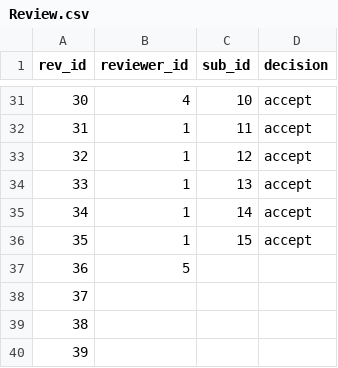
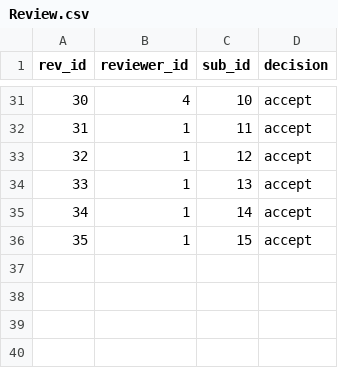
Before and after one commit to achen2003/CSC343_A3, a CSV file: data/Review.csv, drawn as a sheet; only a part is shown, gaps mark what is left out; the diff names each change by its address in the sheet, - before the commit and + after, or states it on an @@ line.

```diff
--- a/data/Review.csv
+++ b/data/Review.csv
-row 37: 36 | 5
-row 38: 37
-row 39: 38
-row 40: 39
```
Also changed, not shown: data/Attendee.csv, data/Conference.csv, 13 other files.
